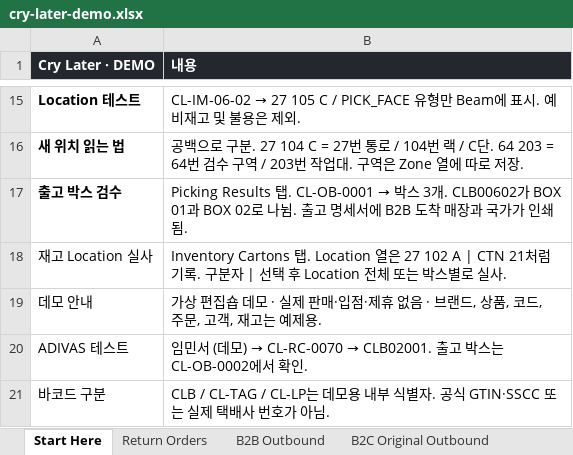
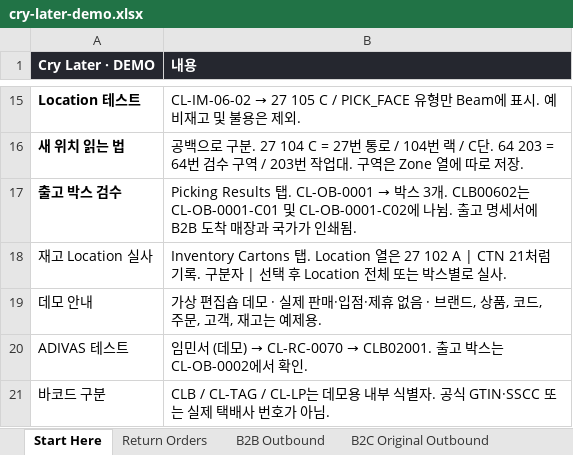
Before and after one commit to damagedring/beam, an Excel workbook: src/features/examples/cry-later-demo.xlsx, sheet Start Here, drawn as a sheet; only a part is shown, gaps mark what is left out; values as stored, in another font and other column widths than the file's, no borders; the diff names each change by its address in the sheet, - before the commit and + after, or states it on an @@ line.

```diff
--- a/src/features/examples/cry-later-demo.xlsx (sheet Start Here)
+++ b/src/features/examples/cry-later-demo.xlsx (sheet Start Here)
-B17 (내용): …3개. CLB00602가 BOX 01과 BOX 02로 나뉨.…
+B17 (내용): …3개. CLB00602는 CL-OB-0001-C01 및 CL-OB-0001-C02에 나뉨.…
```
Also changed, not shown: sheet Picking Results, 54 other files.
